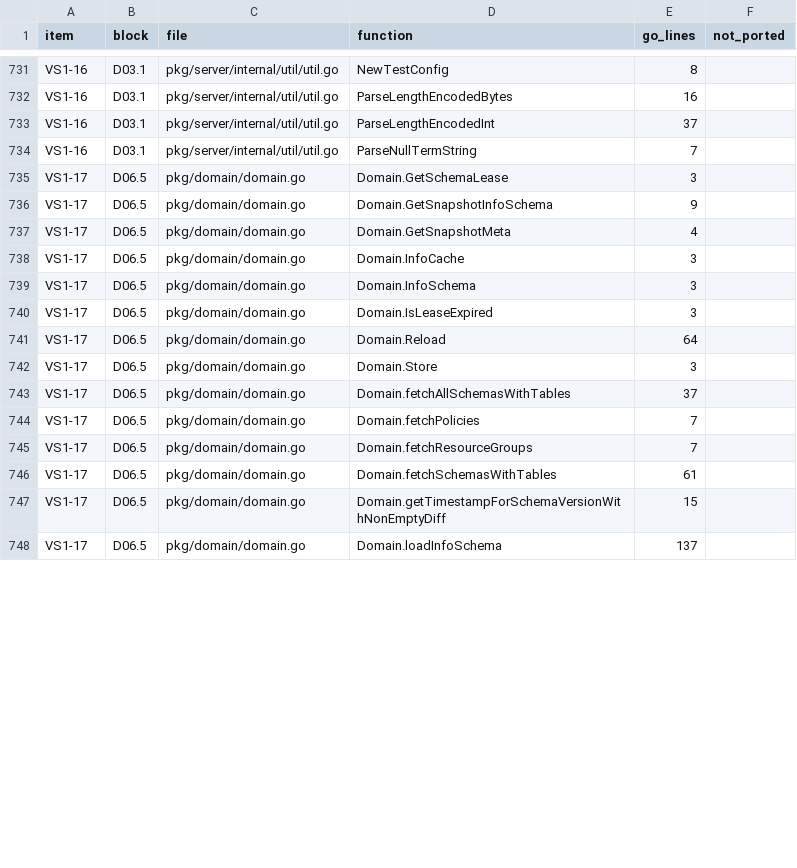
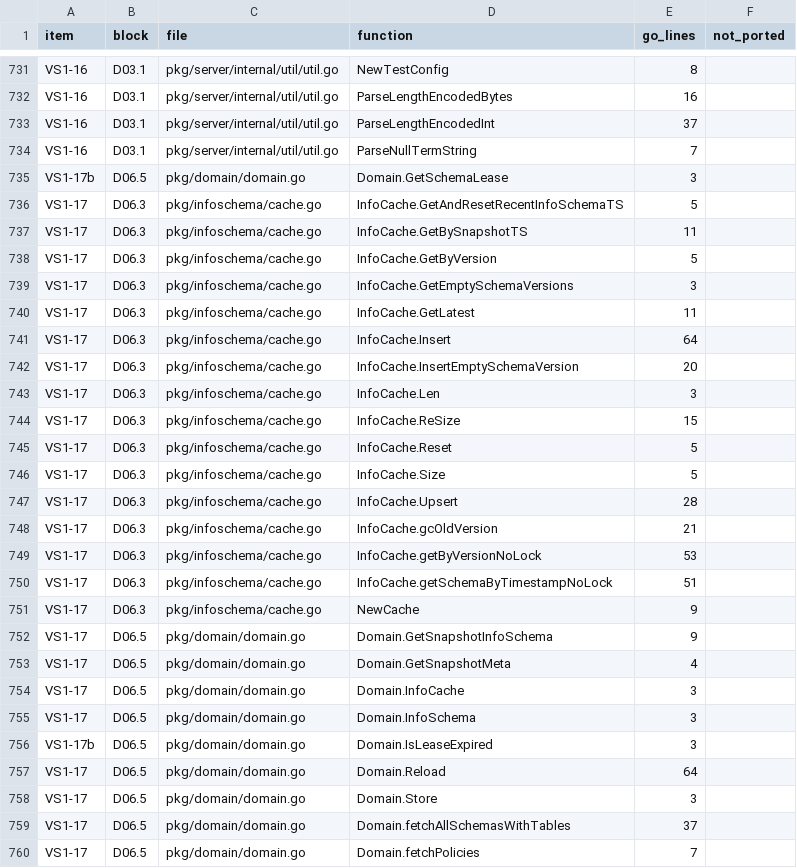
Before and after one commit to dulao5/tidb-rs, a TSV file: specs/VS1-vertical-slice/functions.tsv, drawn as a sheet; only a part is shown, gaps mark what is left out; the shorter side is filled out with more unchanged rows; the diff covers the shown part only.

```diff
--- a/specs/VS1-vertical-slice/functions.tsv
+++ b/specs/VS1-vertical-slice/functions.tsv
@@ -734,3 +734,19 @@ VS1-16	D03.1	pkg/server/internal/util/util.go	ParseLengthEncodedInt	37
 VS1-16	D03.1	pkg/server/internal/util/util.go	ParseNullTermString	7	
-VS1-17	D06.5	pkg/domain/domain.go	Domain.GetSchemaLease	3	
+VS1-17b	D06.5	pkg/domain/domain.go	Domain.GetSchemaLease	3	
+VS1-17	D06.3	pkg/infoschema/cache.go	InfoCache.GetAndResetRecentInfoSchemaTS	5	
+VS1-17	D06.3	pkg/infoschema/cache.go	InfoCache.GetBySnapshotTS	11	
+VS1-17	D06.3	pkg/infoschema/cache.go	InfoCache.GetByVersion	5	
+VS1-17	D06.3	pkg/infoschema/cache.go	InfoCache.GetEmptySchemaVersions	3	
+VS1-17	D06.3	pkg/infoschema/cache.go	InfoCache.GetLatest	11	
+VS1-17	D06.3	pkg/infoschema/cache.go	InfoCache.Insert	64	
+VS1-17	D06.3	pkg/infoschema/cache.go	InfoCache.InsertEmptySchemaVersion	20	
+VS1-17	D06.3	pkg/infoschema/cache.go	InfoCache.Len	3	
+VS1-17	D06.3	pkg/infoschema/cache.go	InfoCache.ReSize	15	
+VS1-17	D06.3	pkg/infoschema/cache.go	InfoCache.Reset	5	
+VS1-17	D06.3	pkg/infoschema/cache.go	InfoCache.Size	5	
+VS1-17	D06.3	pkg/infoschema/cache.go	InfoCache.Upsert	28	
+VS1-17	D06.3	pkg/infoschema/cache.go	InfoCache.gcOldVersion	21	
+VS1-17	D06.3	pkg/infoschema/cache.go	InfoCache.getByVersionNoLock	53	
+VS1-17	D06.3	pkg/infoschema/cache.go	InfoCache.getSchemaByTimestampNoLock	51	
+VS1-17	D06.3	pkg/infoschema/cache.go	NewCache	9	
 VS1-17	D06.5	pkg/domain/domain.go	Domain.GetSnapshotInfoSchema	9	
@@ -739,3 +755,3 @@ VS1-17	D06.5	pkg/domain/domain.go	Domain.InfoCache	3
 VS1-17	D06.5	pkg/domain/domain.go	Domain.InfoSchema	3	
-VS1-17	D06.5	pkg/domain/domain.go	Domain.IsLeaseExpired	3	
+VS1-17b	D06.5	pkg/domain/domain.go	Domain.IsLeaseExpired	3	
 VS1-17	D06.5	pkg/domain/domain.go	Domain.Reload	64	
```
Also changed, not shown: 18 edited cells elsewhere in this file, 32 other files.
